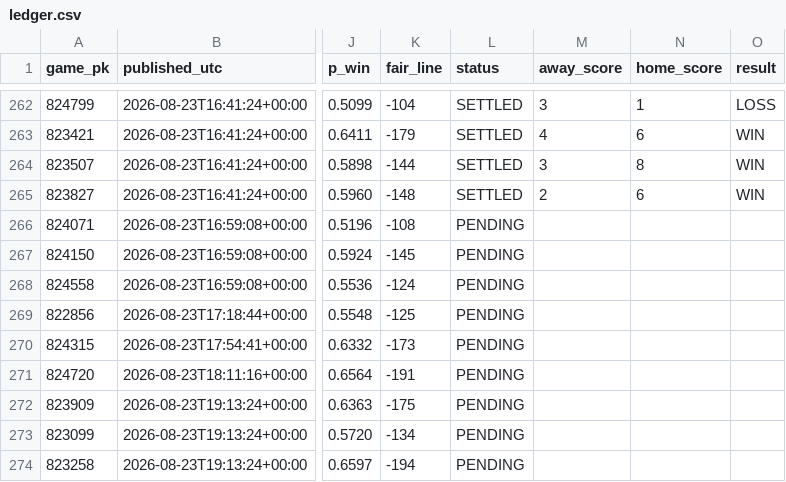
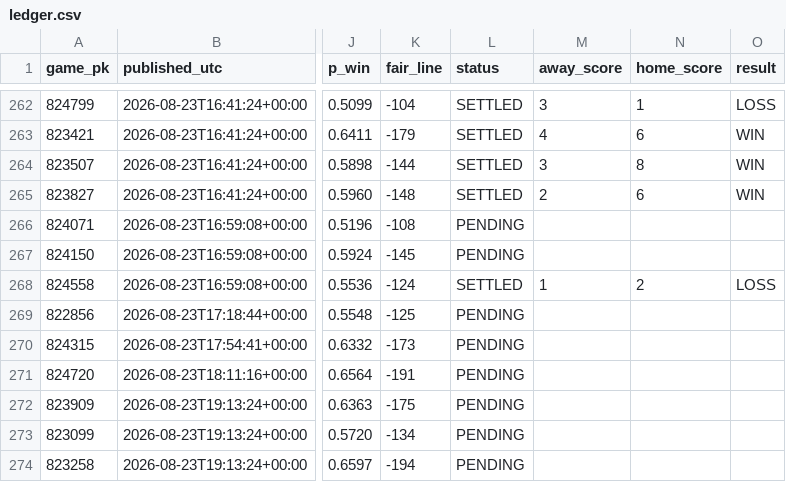
Before and after one commit to 2542609ontarioinc-wq/PickHub, a CSV file: ledger.csv, drawn as a sheet; only a part is shown, gaps mark what is left out; the diff names each change by its address in the sheet, - before the commit and + after, or states it on an @@ line.

```diff
--- a/ledger.csv
+++ b/ledger.csv
-L268 (status): PENDING
+L268 (status): SETTLED
-M268 (away_score): (empty)
+M268 (away_score): 1
-N268 (home_score): (empty)
+N268 (home_score): 2
-O268 (result): (empty)
+O268 (result): LOSS
```
Also changed, not shown: 2 other files.
